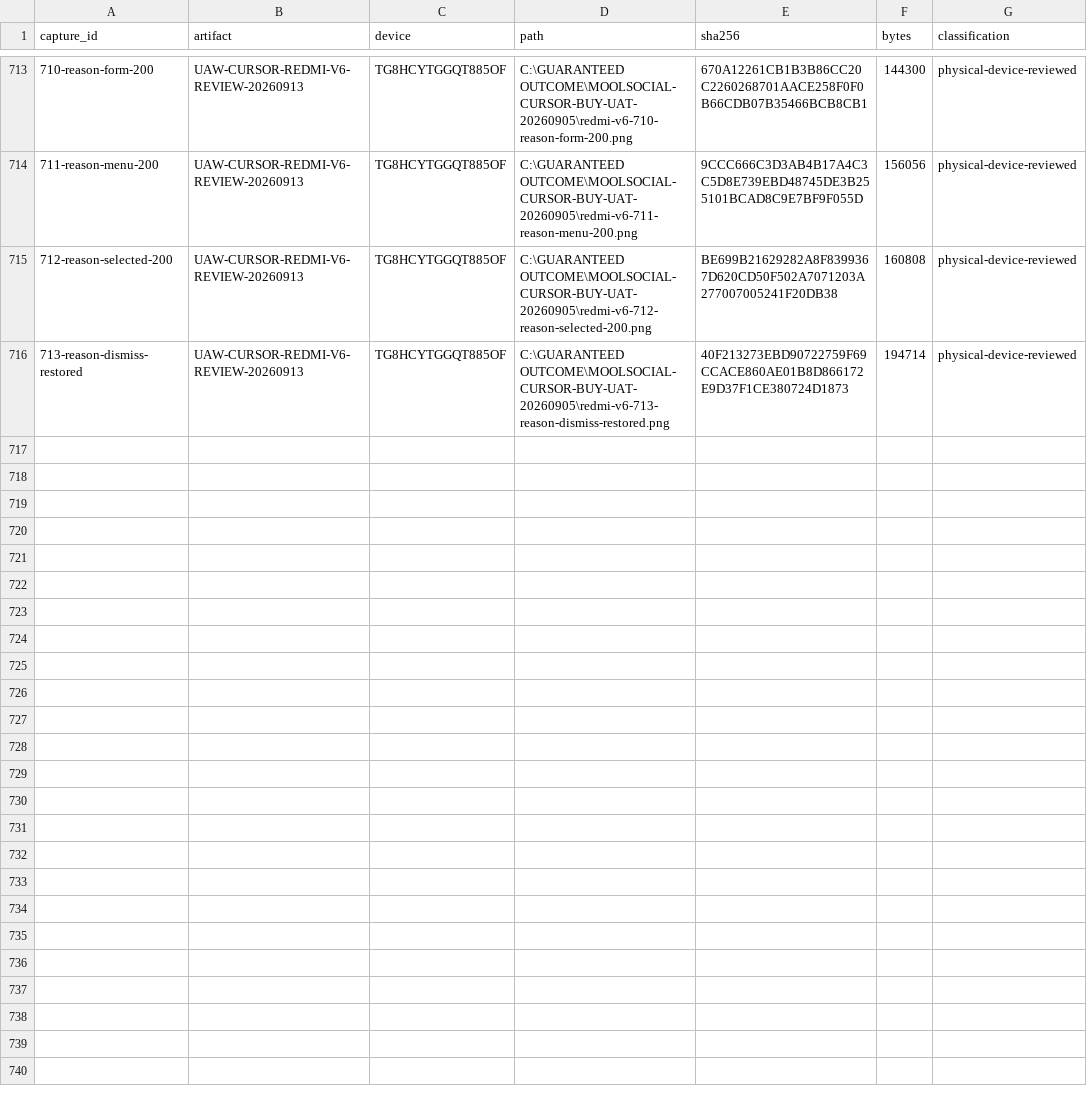
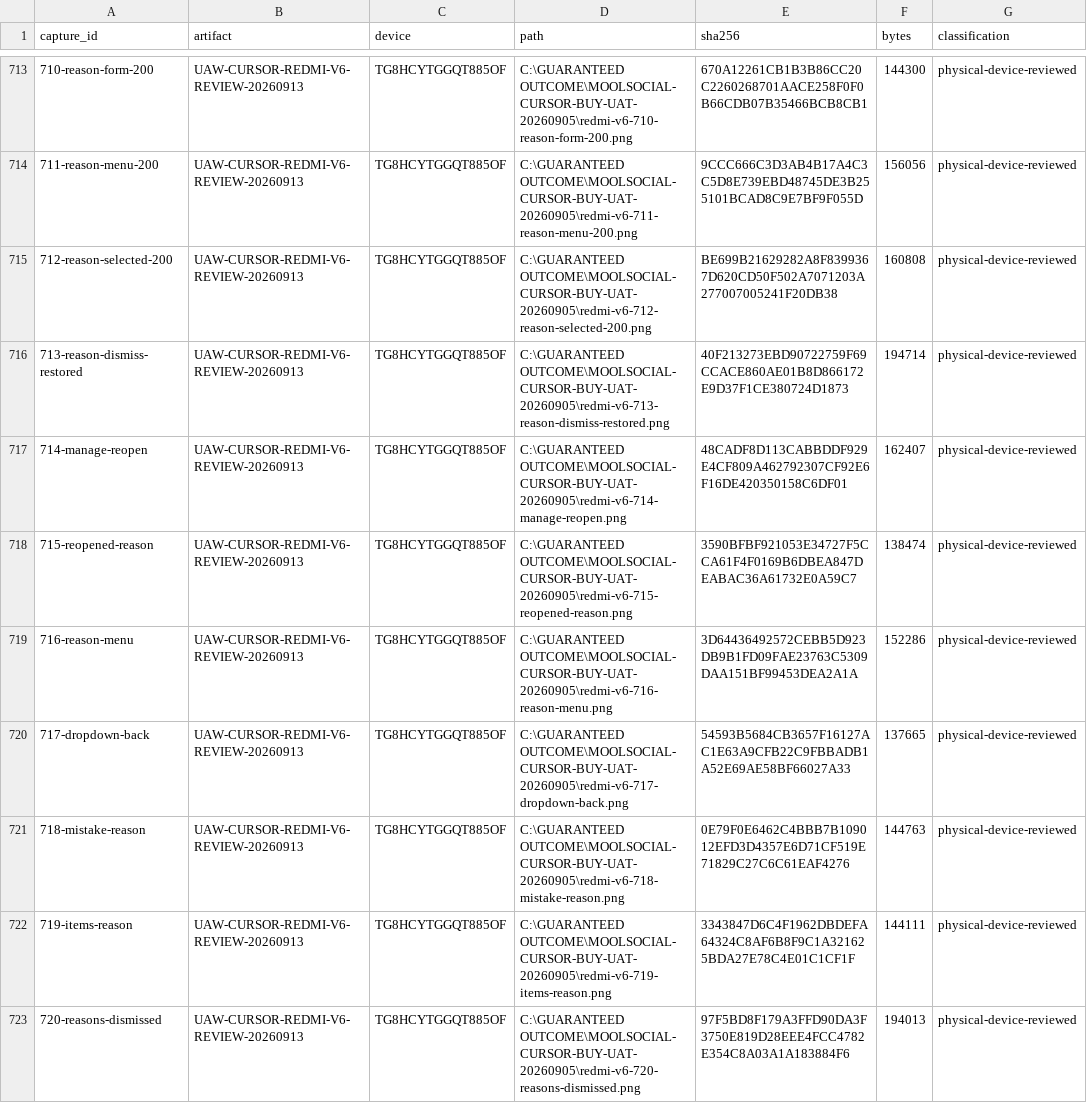
Before and after one commit to Supermanditech/MOOLSOCIAL-PRODUCTION, a CSV file: docs/quality/cursor-redmi-v6-audit-20260913/EVIDENCE.csv, drawn as a sheet; only a part is shown, gaps mark what is left out.

Commit message:
ui(redmi-v6-audit-20260913): reconcile cancellation menu coverage

```diff
--- a/docs/quality/cursor-redmi-v6-audit-20260913/EVIDENCE.csv
+++ b/docs/quality/cursor-redmi-v6-audit-20260913/EVIDENCE.csv
@@ -716 +716,8 @@
 713-reason-dismiss-restored,UAW-CURSOR-REDMI-V6-REVIEW-20260913,TG8HCYTGGQT885OF,C:\GUARANTEED OUTCOME\MOOLSOCIAL-CURSOR-BUY-UAT-20260905\redmi-v6-713-reason-dismiss-restored.png,40F213273EBD90722759F69CCACE860AE01B8D866172E9D37F1CE380724D1873,194714,physical-device-reviewed
+714-manage-reopen,UAW-CURSOR-REDMI-V6-REVIEW-20260913,TG8HCYTGGQT885OF,C:\GUARANTEED OUTCOME\MOOLSOCIAL-CURSOR-BUY-UAT-20260905\redmi-v6-714-manage-reopen.png,48CADF8D113CABBDDF929E4CF809A462792307CF92E6F16DE420350158C6DF01,162407,physical-device-reviewed
+715-reopened-reason,UAW-CURSOR-REDMI-V6-REVIEW-20260913,TG8HCYTGGQT885OF,C:\GUARANTEED OUTCOME\MOOLSOCIAL-CURSOR-BUY-UAT-20260905\redmi-v6-715-reopened-reason.png,3590BFBF921053E34727F5CCA61F4F0169B6DBEA847DEABAC36A61732E0A59C7,138474,physical-device-reviewed
+716-reason-menu,UAW-CURSOR-REDMI-V6-REVIEW-20260913,TG8HCYTGGQT885OF,C:\GUARANTEED OUTCOME\MOOLSOCIAL-CURSOR-BUY-UAT-20260905\redmi-v6-716-reason-menu.png,3D64436492572CEBB5D923DB9B1FD09FAE23763C5309DAA151BF99453DEA2A1A,152286,physical-device-reviewed
+717-dropdown-back,UAW-CURSOR-REDMI-V6-REVIEW-20260913,TG8HCYTGGQT885OF,C:\GUARANTEED OUTCOME\MOOLSOCIAL-CURSOR-BUY-UAT-20260905\redmi-v6-717-dropdown-back.png,54593B5684CB3657F16127AC1E63A9CFB22C9FBBADB1A52E69AE58BF66027A33,137665,physical-device-reviewed
+718-mistake-reason,UAW-CURSOR-REDMI-V6-REVIEW-20260913,TG8HCYTGGQT885OF,C:\GUARANTEED OUTCOME\MOOLSOCIAL-CURSOR-BUY-UAT-20260905\redmi-v6-718-mistake-reason.png,0E79F0E6462C4BBB7B109012EFD3D4357E6D71CF519E71829C27C6C61EAF4276,144763,physical-device-reviewed
+719-items-reason,UAW-CURSOR-REDMI-V6-REVIEW-20260913,TG8HCYTGGQT885OF,C:\GUARANTEED OUTCOME\MOOLSOCIAL-CURSOR-BUY-UAT-20260905\redmi-v6-719-items-reason.png,3343847D6C4F1962DBDEFA64324C8AF6B8F9C1A321625BDA27E78C4E01C1CF1F,144111,physical-device-reviewed
+720-reasons-dismissed,UAW-CURSOR-REDMI-V6-REVIEW-20260913,TG8HCYTGGQT885OF,C:\GUARANTEED OUTCOME\MOOLSOCIAL-CURSOR-BUY-UAT-20260905\redmi-v6-720-reasons-dismissed.png,97F5BD8F179A3FFD90DA3F3750E819D28EEE4FCC4782E354C8A03A1A183884F6,194013,physical-device-reviewed
```
Also changed, not shown: docs/quality/cursor-redmi-v6-audit-20260913/JOURNEYS.csv, 2 other files.
